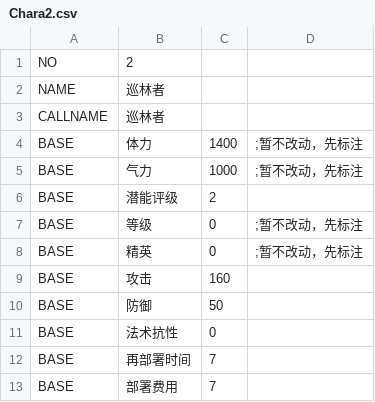
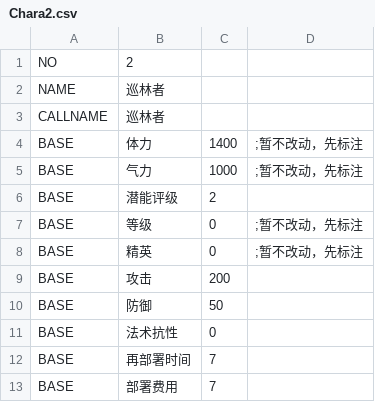
Before and after one commit to syf097/ErArk, a CSV file: CSV/Chara/Chara2.csv, drawn as a sheet; only a part is shown.

```diff
--- a/CSV/Chara/Chara2.csv
+++ b/CSV/Chara/Chara2.csv
@@ -8,3 +8,3 @@ BASE,等级,0,;暂不改动，先标注
 BASE,精英,0,;暂不改动，先标注
-BASE,攻击,160,
+BASE,攻击,200,
 BASE,防御,50,
```
Also changed, not shown: CSV/Chara/Chara1.csv, CSV/Chara/Chara11.csv, 29 other files.
